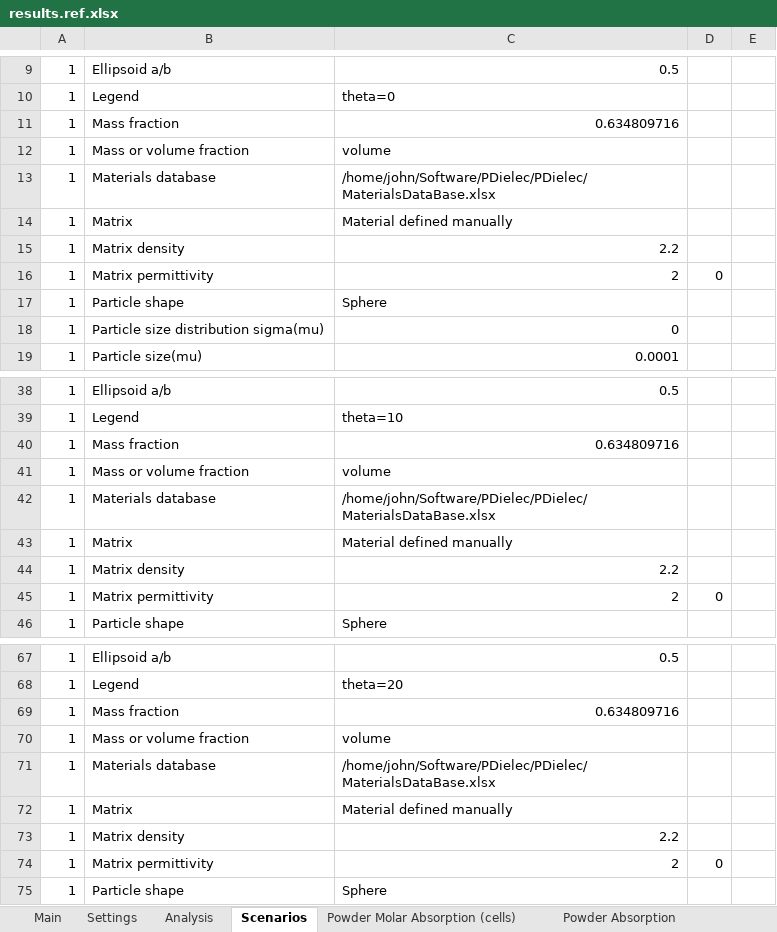
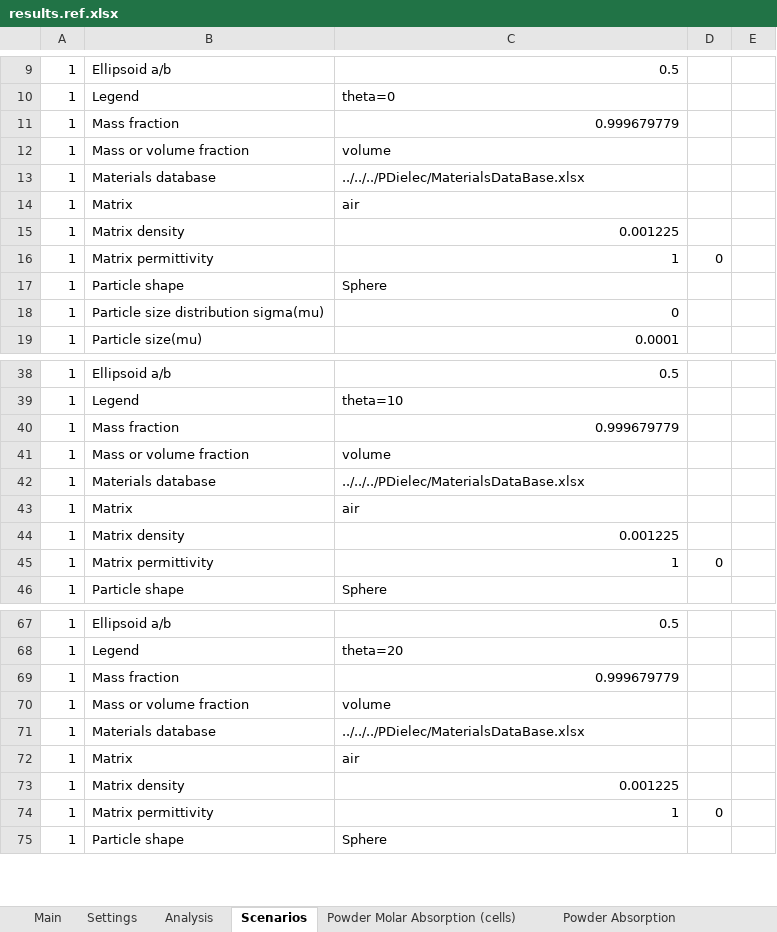
Before and after one commit to JohnKendrick/PDielec, an Excel workbook: Examples/ATR/AlAs/results.ref.xlsx, sheet Scenarios, drawn as a sheet; only a part is shown, gaps mark what is left out; values as stored, in another font and other column widths than the file's, no borders; the diff covers the shown part only; the diff names each change by its address in the sheet, - before the commit and + after, or states it on an @@ line.

```diff
--- a/Examples/ATR/AlAs/results.ref.xlsx (sheet Scenarios)
+++ b/Examples/ATR/AlAs/results.ref.xlsx (sheet Scenarios)
-C11: 0.634809716
+C11: 0.999679779
-C13: /home/john/Software/PDielec/PDielec/MaterialsDataBase.xlsx
+C13: ../../../PDielec/MaterialsDataBase.xlsx
-C14: Material defined manually
+C14: air
-C15: 2.2
+C15: 0.001225
-C16: 2
+C16: 1
-C40: 0.634809716
+C40: 0.999679779
-C42: /home/john/Software/PDielec/PDielec/MaterialsDataBase.xlsx
+C42: ../../../PDielec/MaterialsDataBase.xlsx
-C43: Material defined manually
+C43: air
-C44: 2.2
+C44: 0.001225
-C45: 2
+C45: 1
-C69: 0.634809716
+C69: 0.999679779
-C71: /home/john/Software/PDielec/PDielec/MaterialsDataBase.xlsx
+C71: ../../../PDielec/MaterialsDataBase.xlsx
-C72: Material defined manually
+C72: air
-C73: 2.2
+C73: 0.001225
-C74: 2
+C74: 1
```
Also changed, not shown: 30 edited cells elsewhere in this sheet, sheet Powder Absorption, sheet Powder Real Permittivity, sheet Powder Molar Absorption (cells), sheet Powder Imaginary Permittivity, sheet Powder ATR Reflectance, Examples/AbInit/Na2SO42/results.ref.xlsx, Examples/Castep/Castep17/results.ref.xlsx, 40 other files.
